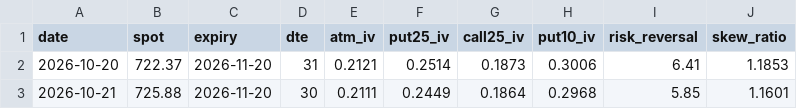
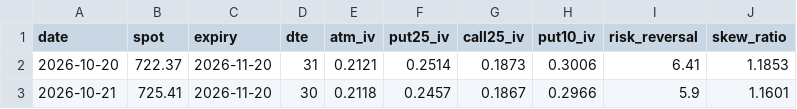
Before and after one commit to pdante/crash-dashboard-data, a CSV file: skew_history.csv, drawn as a sheet.

```diff
--- a/skew_history.csv
+++ b/skew_history.csv
@@ -2,2 +2,2 @@ date,spot,expiry,dte,atm_iv,put25_iv,call25_iv,put10_iv,risk_reversal,skew_ratio
 2026-10-20,722.37,2026-11-20,31,0.2121,0.2514,0.1873,0.3006,6.41,1.1853
-2026-10-21,725.88,2026-11-20,30,0.2111,0.2449,0.1864,0.2968,5.85,1.1601
+2026-10-21,725.41,2026-11-20,30,0.2118,0.2457,0.1867,0.2966,5.9,1.1601
```
Also changed, not shown: history.csv, 7 other files.
